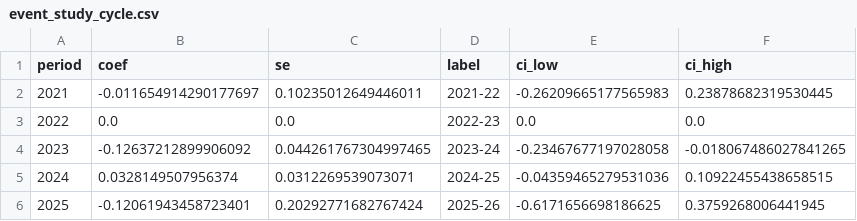
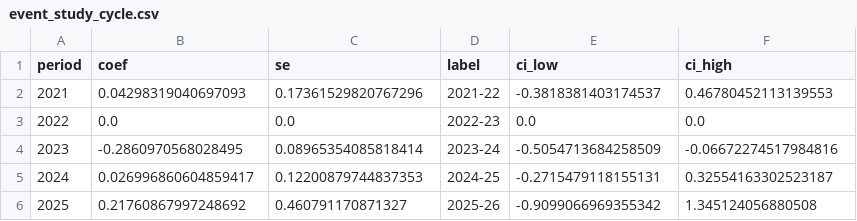
Before and after one commit to taylormcandrew/fa26-1433-TAYLORM5, a CSV file: output/tables/event_study_cycle.csv, drawn as a sheet.

```diff
--- a/output/tables/event_study_cycle.csv
+++ b/output/tables/event_study_cycle.csv
@@ -1,6 +1,6 @@
 period,coef,se,label,ci_low,ci_high
-2021,-0.011654914290177697,0.10235012649446011,2021-22,-0.26209665177565983,0.23878682319530445
+2021,0.04298319040697093,0.17361529820767296,2021-22,-0.3818381403174537,0.46780452113139553
 2022,0.0,0.0,2022-23,0.0,0.0
-2023,-0.12637212899906092,0.044261767304997465,2023-24,-0.23467677197028058,-0.018067486027841265
-2024,0.0328149507956374,0.0312269539073071,2024-25,-0.04359465279531036,0.10922455438658515
-2025,-0.12061943458723401,0.20292771682767424,2025-26,-0.6171656698186625,0.3759268006441945
+2023,-0.2860970568028495,0.08965354085818414,2023-24,-0.5054713684258509,-0.06672274517984816
+2024,0.026996860604859417,0.12200879744837353,2024-25,-0.2715479118155131,0.32554163302523187
+2025,0.21760867997248692,0.460791170871327,2025-26,-0.9099066969355342,1.345124056880508
```
Also changed, not shown: output/tables/descriptives.csv, output/tables/did_results.csv, 20 other files.
